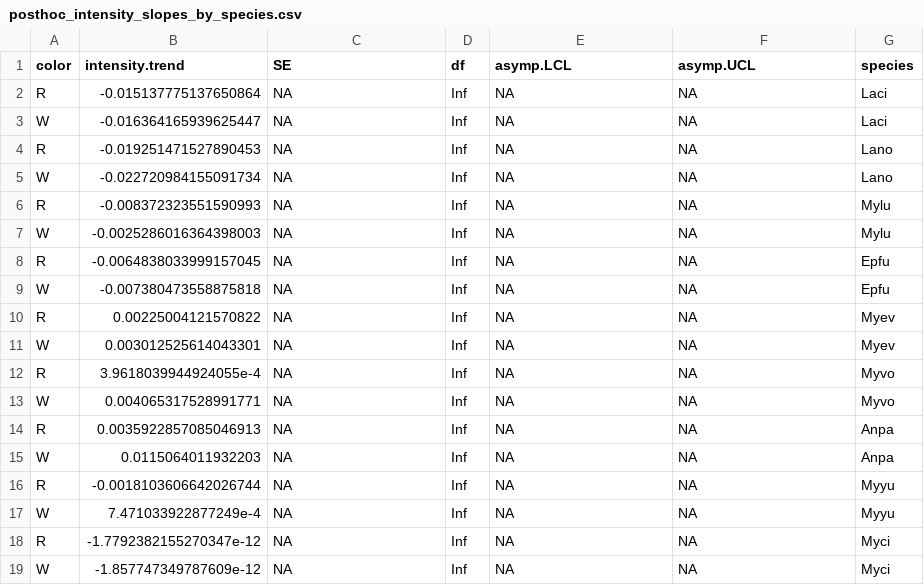
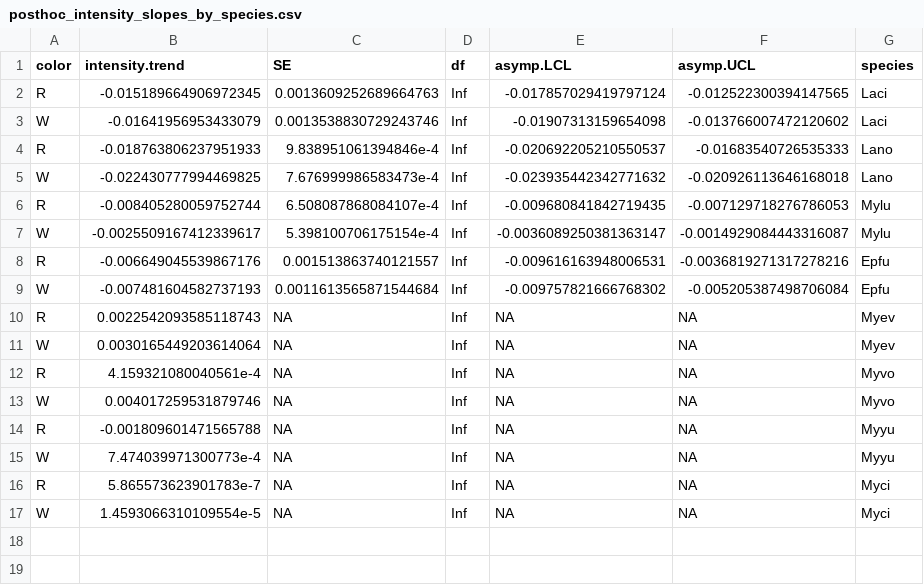
Before and after one commit to nigelKanderson/Colter-Bay-Red-and-White-Light-Experiment, a CSV file: posthoc_intensity_slopes_by_species.csv, drawn as a sheet.

```diff
--- a/posthoc_intensity_slopes_by_species.csv
+++ b/posthoc_intensity_slopes_by_species.csv
@@ -1,19 +1,17 @@
 color,intensity.trend,SE,df,asymp.LCL,asymp.UCL,species
-R,-0.015137775137650864,NA,Inf,NA,NA,Laci
-W,-0.016364165939625447,NA,Inf,NA,NA,Laci
-R,-0.019251471527890453,NA,Inf,NA,NA,Lano
-W,-0.022720984155091734,NA,Inf,NA,NA,Lano
-R,-0.008372323551590993,NA,Inf,NA,NA,Mylu
-W,-0.0025286016364398003,NA,Inf,NA,NA,Mylu
-R,-0.0064838033999157045,NA,Inf,NA,NA,Epfu
-W,-0.007380473558875818,NA,Inf,NA,NA,Epfu
-R,0.00225004121570822,NA,Inf,NA,NA,Myev
-W,0.003012525614043301,NA,Inf,NA,NA,Myev
-R,3.9618039944924055e-4,NA,Inf,NA,NA,Myvo
-W,0.004065317528991771,NA,Inf,NA,NA,Myvo
-R,0.0035922857085046913,NA,Inf,NA,NA,Anpa
-W,0.0115064011932203,NA,Inf,NA,NA,Anpa
-R,-0.0018103606642026744,NA,Inf,NA,NA,Myyu
-W,7.471033922877249e-4,NA,Inf,NA,NA,Myyu
-R,-1.7792382155270347e-12,NA,Inf,NA,NA,Myci
-W,-1.857747349787609e-12,NA,Inf,NA,NA,Myci
+R,-0.015189664906972345,0.0013609252689664763,Inf,-0.017857029419797124,-0.012522300394147565,Laci
+W,-0.01641956953433079,0.0013538830729243746,Inf,-0.01907313159654098,-0.013766007472120602,Laci
+R,-0.018763806237951933,9.838951061394846e-4,Inf,-0.020692205210550537,-0.01683540726535333,Lano
+W,-0.022430777994469825,7.676999986583473e-4,Inf,-0.023935442342771632,-0.020926113646168018,Lano
+R,-0.008405280059752744,6.508087868084107e-4,Inf,-0.009680841842719435,-0.007129718276786053,Mylu
+W,-0.0025509167412339617,5.398100706175154e-4,Inf,-0.0036089250381363147,-0.0014929084443316087,Mylu
+R,-0.006649045539867176,0.001513863740121557,Inf,-0.009616163948006531,-0.0036819271317278216,Epfu
+W,-0.007481604582737193,0.0011613565871544684,Inf,-0.009757821666768302,-0.005205387498706084,Epfu
+R,0.0022542093585118743,NA,Inf,NA,NA,Myev
+W,0.0030165449203614064,NA,Inf,NA,NA,Myev
+R,4.159321080040561e-4,NA,Inf,NA,NA,Myvo
+W,0.004017259531879746,NA,Inf,NA,NA,Myvo
+R,-0.001809601471565788,NA,Inf,NA,NA,Myyu
+W,7.474039971300773e-4,NA,Inf,NA,NA,Myyu
+R,5.865573623901783e-7,NA,Inf,NA,NA,Myci
+W,1.4593066310109554e-5,NA,Inf,NA,NA,Myci
```
Also changed, not shown: posthoc_color_by_intensity_main.csv, 8 other files.
